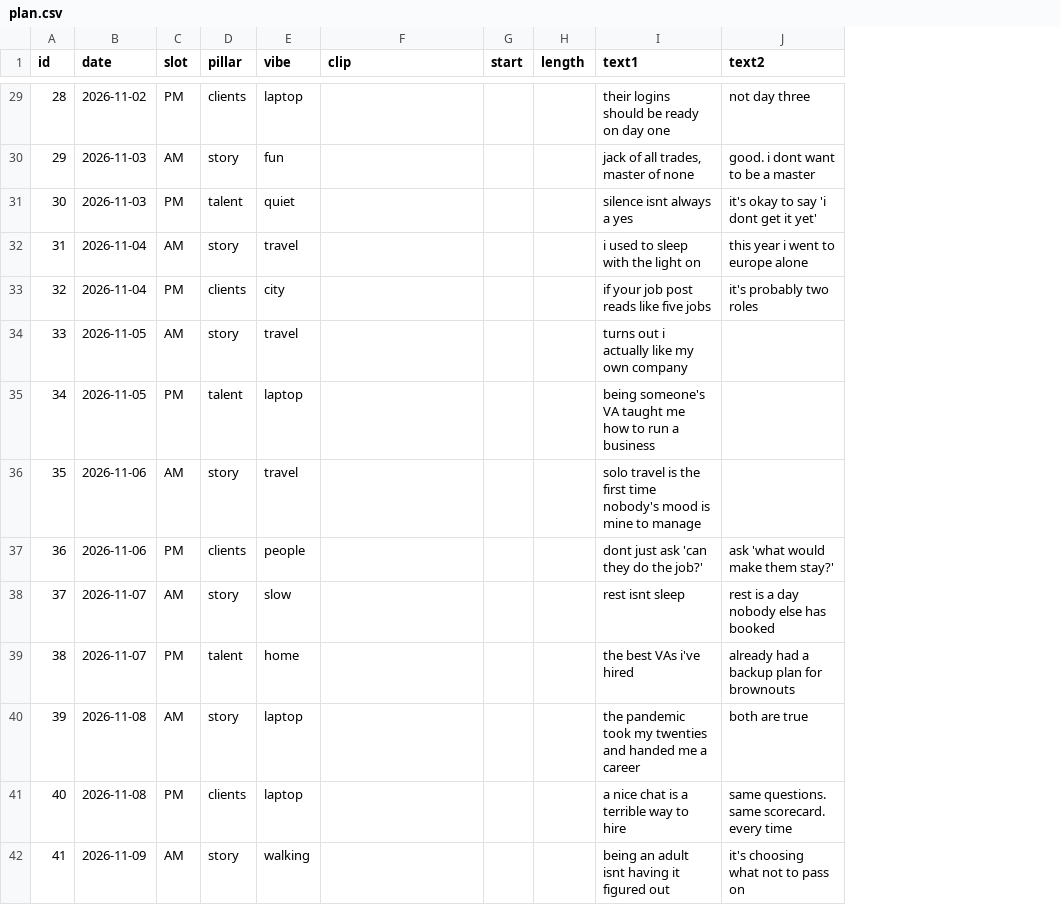
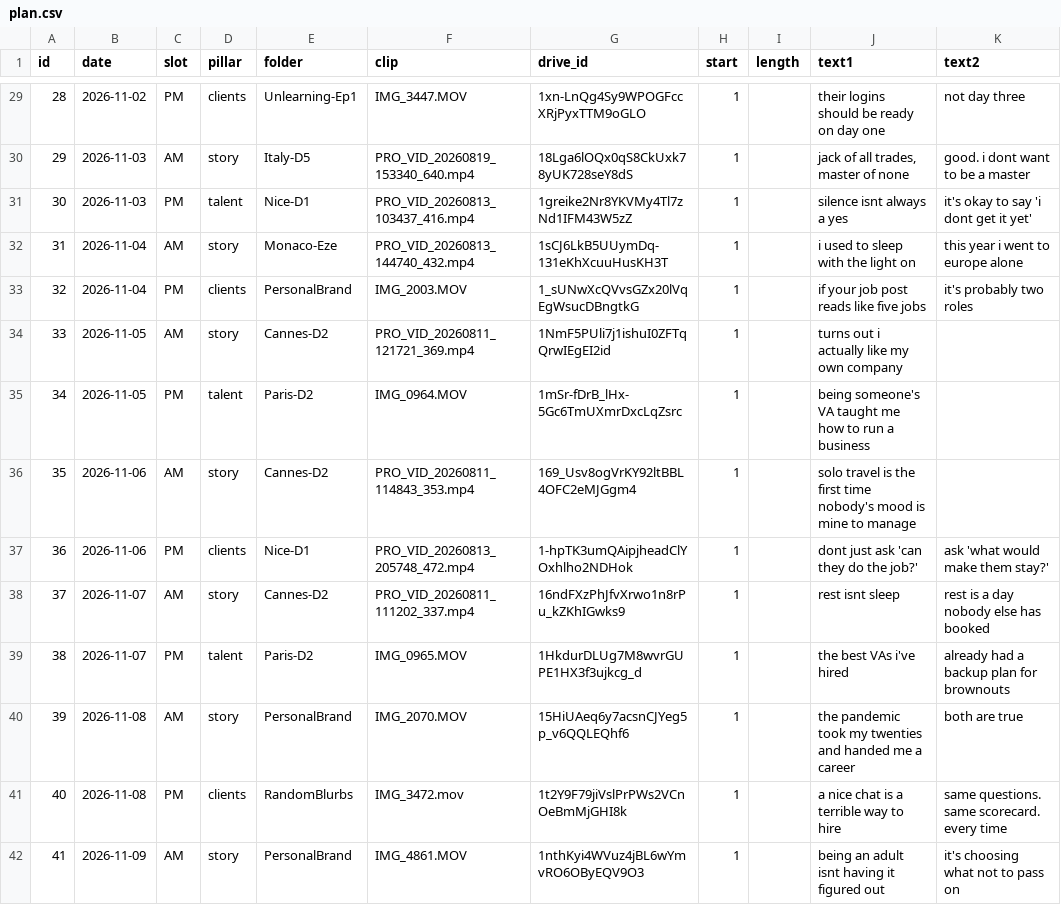
Before and after one commit to divine-commits/instagramanalystics, a CSV file: reels/plan.csv, drawn as a sheet; only a part is shown, gaps mark what is left out; removed rows and columns are numbered as before the commit, all else as after; the diff covers the shown part only; the diff names each change by its address in the sheet, - before the commit and + after, or states it on an @@ line.

```diff
--- a/reels/plan.csv
+++ b/reels/plan.csv
-column E (vibe), rows 29-42: laptop | fun | quiet | travel | city | travel | laptop | travel | people | slow | home | laptop | laptop | walking
+column E (folder), rows 29-42: Unlearning-Ep1 | Italy-D5 | Nice-D1 | Monaco-Eze | PersonalBrand | Cannes-D2 | Paris-D2 | Cannes-D2 | Nice-D1 | Cannes-D2 | Paris-D2 | PersonalBrand | RandomBlurbs | PersonalBrand
+column G (drive_id), rows 29-42: 1xn-LnQg4Sy9WPOGFccXRjPyxTTM9oGLO | 18Lga6lOQx0qS8CkUxk78yUK728seY8dS | 1greike2Nr8YKVMy4Tl7zNd1IFM43W5zZ | 1sCJ6LkB5UUymDq-131eKhXcuuHusKH3T | 1_sUNwXcQVvsGZx20lVqEgWsucDBngtkG | 1NmF5PUli7j1ishuI0ZFTqQrwIEgEI2id | 1mSr-fDrB_lHx-5Gc6TmUXmrDxcLqZsrc | 169_Usv8ogVrKY92ltBBL4OFC2eMJGgm4 | 1-hpTK3umQAipjheadClYOxhlho2NDHok | 16ndFXzPhJfvXrwo1n8rPu_kZKhIGwks9 | 1HkdurDLUg7M8wvrGUPE1HX3f3ujkcg_d | 15HiUAeq6y7acsnCJYeg5p_v6QQLEQhf6 | 1t2Y9F79jiVslPrPWs2VCnOeBmMjGHI8k | 1nthKyi4WVuz4jBL6wYmvRO6OByEQV9O3
-F29 (clip): (empty)
+F29 (clip): IMG_3447.MOV
-H29:H42 (start): (empty)
+H29:H42 (start): 1
-F30 (clip): (empty)
+F30 (clip): PRO_VID_20260819_153340_640.mp4
-F31 (clip): (empty)
+F31 (clip): PRO_VID_20260813_103437_416.mp4
-F32 (clip): (empty)
+F32 (clip): PRO_VID_20260813_144740_432.mp4
-F33 (clip): (empty)
+F33 (clip): IMG_2003.MOV
-F34 (clip): (empty)
+F34 (clip): PRO_VID_20260811_121721_369.mp4
-F35 (clip): (empty)
+F35 (clip): IMG_0964.MOV
-F36 (clip): (empty)
+F36 (clip): PRO_VID_20260811_114843_353.mp4
-F37 (clip): (empty)
+F37 (clip): PRO_VID_20260813_205748_472.mp4
-F38 (clip): (empty)
+F38 (clip): PRO_VID_20260811_111202_337.mp4
-F39 (clip): (empty)
+F39 (clip): IMG_0965.MOV
-F40 (clip): (empty)
+F40 (clip): IMG_2070.MOV
-F41 (clip): (empty)
+F41 (clip): IMG_3472.mov
-F42 (clip): (empty)
+F42 (clip): IMG_4861.MOV
```
Also changed, not shown: 92 edited cells elsewhere in this file, 3 other files.
